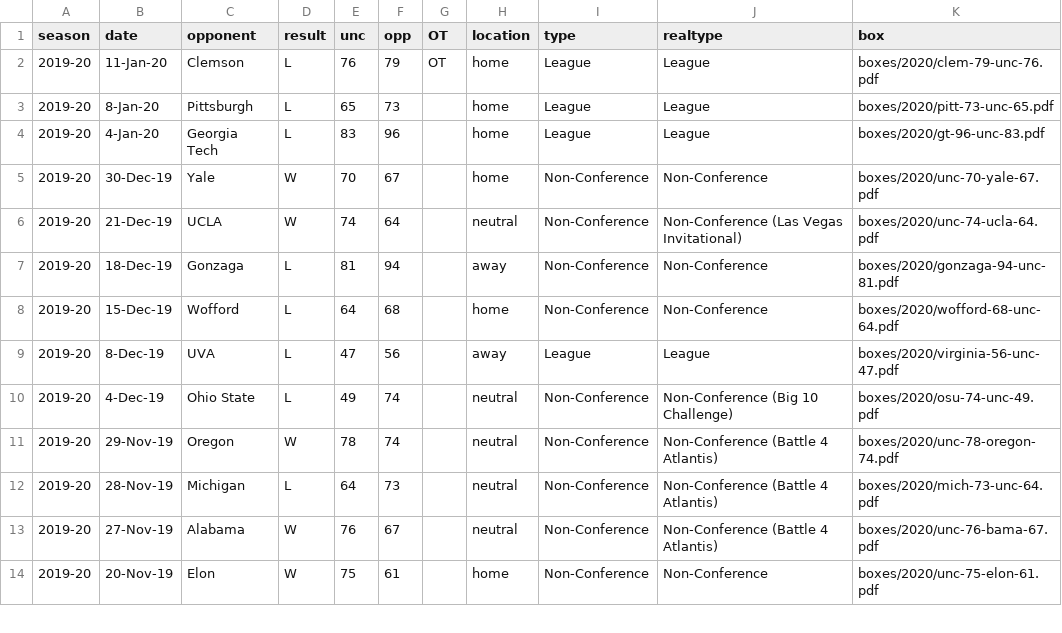
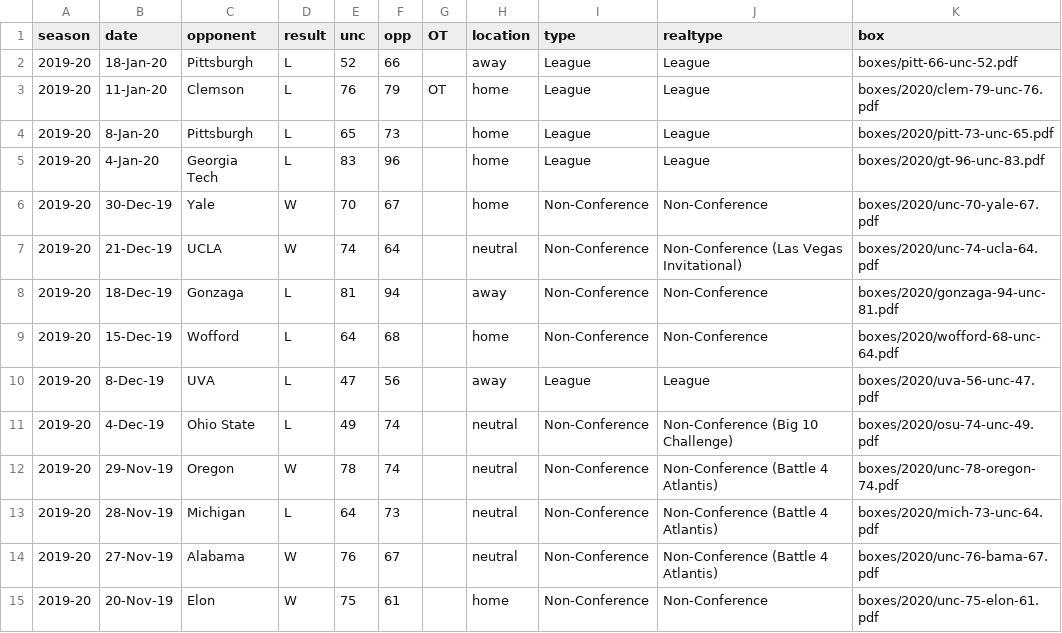
Before and after one commit to gallochris/dadgum-shiny, a CSV file: data/boxes.csv, drawn as a sheet; only a part is shown.

```diff
--- a/data/boxes.csv
+++ b/data/boxes.csv
@@ -1,2 +1,3 @@
 season,date,opponent,result,unc,opp,OT,location,type,realtype,box
+2019-20,18-Jan-20,Pittsburgh,L,52,66,,away,League,League,boxes/pitt-66-unc-52.pdf
 2019-20,11-Jan-20,Clemson,L,76,79,OT,home,League,League,boxes/2020/clem-79-unc-76.pdf
@@ -8,3 +9,3 @@ season,date,opponent,result,unc,opp,OT,location,type,realtype,box
 2019-20,15-Dec-19,Wofford,L,64,68,,home,Non-Conference,Non-Conference,boxes/2020/wofford-68-unc-64.pdf
-2019-20,8-Dec-19,UVA,L,47,56,,away,League,League,boxes/2020/virginia-56-unc-47.pdf
+2019-20,8-Dec-19,UVA,L,47,56,,away,League,League,boxes/2020/uva-56-unc-47.pdf
 2019-20,4-Dec-19,Ohio State,L,49,74,,neutral,Non-Conference,Non-Conference (Big 10 Challenge),boxes/2020/osu-74-unc-49.pdf
```
Also changed, not shown: data/defshots.csv, data/factors.csv, 4 other files.
